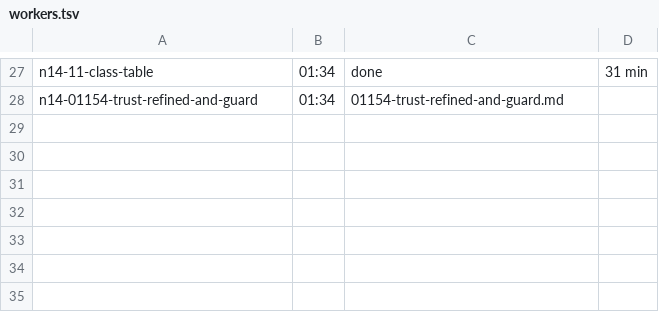
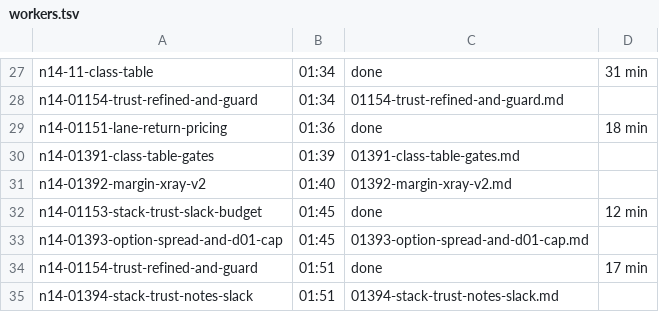
Before and after one commit to Gervid03/spread, a TSV file: 20261114-0013/workers.tsv, drawn as a sheet; only a part is shown, gaps mark what is left out; the diff names each change by its address in the sheet, - before the commit and + after, or states it on an @@ line.

```diff
--- a/20261114-0013/workers.tsv
+++ b/20261114-0013/workers.tsv
+row 29: n14-01151-lane-return-pricing | 01:36 | done | 18 min
+row 30: n14-01391-class-table-gates | 01:39 | 01391-class-table-gates.md
+row 31: n14-01392-margin-xray-v2 | 01:40 | 01392-margin-xray-v2.md
+row 32: n14-01153-stack-trust-slack-budget | 01:45 | done | 12 min
+row 33: n14-01393-option-spread-and-d01-cap | 01:45 | 01393-option-spread-and-d01-cap.md
+row 34: n14-01154-trust-refined-and-guard | 01:51 | done | 17 min
+row 35: n14-01394-stack-trust-notes-slack | 01:51 | 01394-stack-trust-notes-slack.md
```
Also changed, not shown: 54 other files.
